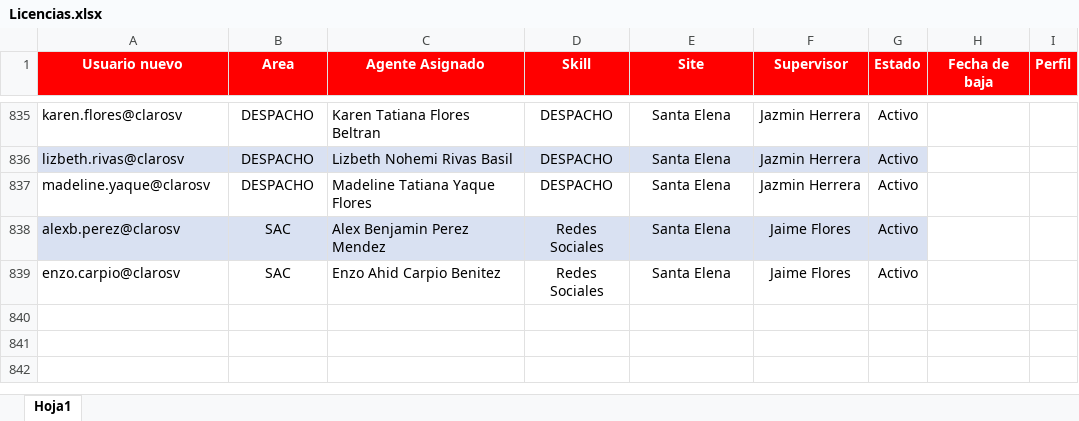
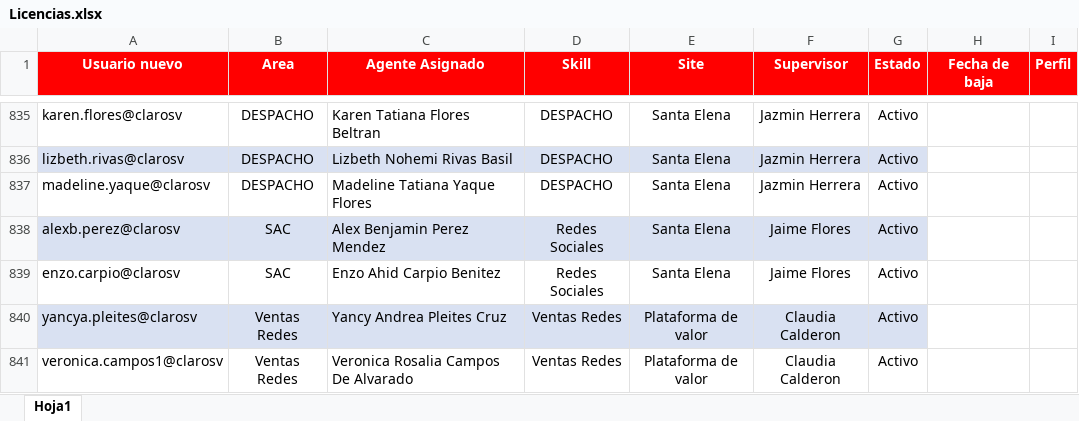
Before and after one commit to teamdigitalrrss-jpg/tNPS-diario, an Excel workbook: Licencias.xlsx, sheet Hoja1, drawn as a sheet; only a part is shown, gaps mark what is left out; values as stored, in another font and other column widths than the file's, no borders; table styles not drawn; the diff names each change by its address in the sheet, - before the commit and + after, or states it on an @@ line.

Commit message:
Add files via upload

```diff
--- a/Licencias.xlsx (sheet Hoja1)
+++ b/Licencias.xlsx (sheet Hoja1)
+row 840: yancya.pleites@clarosv | Ventas Redes | Yancy Andrea Pleites Cruz | Ventas Redes | Plataforma de valor | Claudia Calderon | Activo
+row 841: veronica.campos1@clarosv | Ventas Redes | Veronica Rosalia Campos De Alvarado | Ventas Redes | Plataforma de valor | Claudia Calderon | Activo
```
